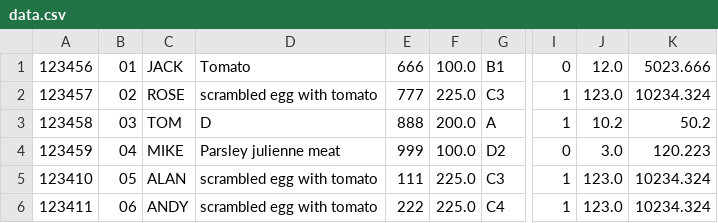
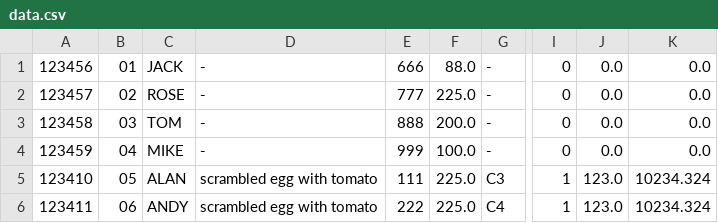
Before and after one commit to SE-of-nobody/SmartFlightCheckInKiosk, a CSV file: csv/data.csv, drawn as a sheet; only a part is shown, gaps mark what is left out; the diff names each change by its address in the sheet, - before the commit and + after, or states it on an @@ line.

Commit message:
data.csv初始化

```diff
--- a/csv/data.csv
+++ b/csv/data.csv
-D1: Tomato
+D1: -
-F1: 100.0
+F1: 88.0
-G1: B1
+G1: -
-J1: 12.0
+J1: 0.0
-K1: 5023.666
+K1: 0.0
-D2: scrambled egg with tomato
+D2: -
-G2: C3
+G2: -
-I2:I3: 1
+I2:I3: 0
-J2: 123.0
+J2: 0.0
-K2: 10234.324
+K2: 0.0
-D3: D
+D3: -
-G3: A
+G3: -
-J3: 10.2
+J3: 0.0
-K3: 50.2
+K3: 0.0
-D4: Parsley julienne meat
+D4: -
-G4: D2
+G4: -
-J4: 3.0
+J4: 0.0
-K4: 120.223
+K4: 0.0
```
